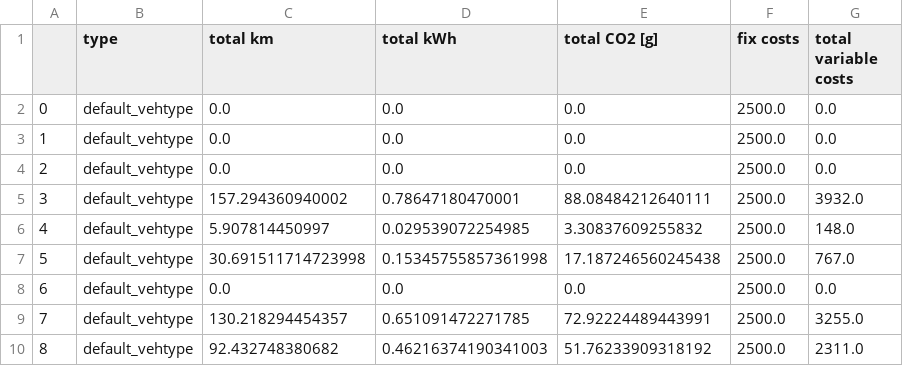
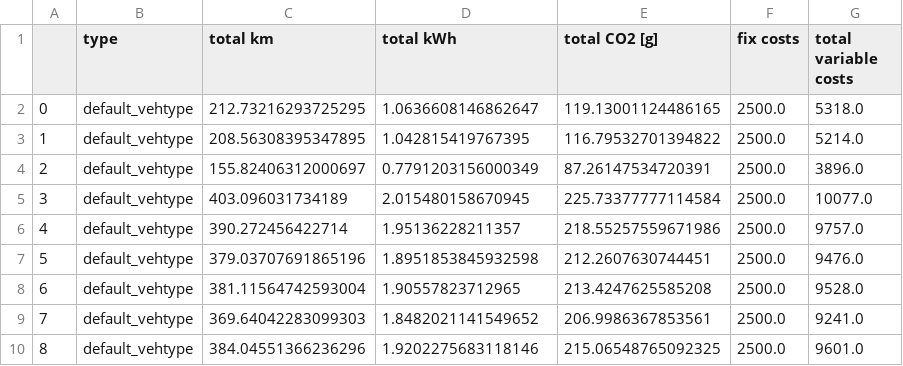
Before and after one commit to ritunuci/FleetPy_stochasticity, a CSV file: studies/example_study/results/example_depot_time_pool_irsonly_sc_1/standard_mod-0.0_veh_eval.csv, drawn as a sheet.

```diff
--- a/studies/example_study/results/example_depot_time_pool_irsonly_sc_1/standard_mod-0.0_veh_eval.csv
+++ b/studies/example_study/results/example_depot_time_pool_irsonly_sc_1/standard_mod-0.0_veh_eval.csv
@@ -1,10 +1,10 @@
 ,type,total km,total kWh,total CO2 [g],fix costs,total variable costs
-0,default_vehtype,0.0,0.0,0.0,2500.0,0.0
-1,default_vehtype,0.0,0.0,0.0,2500.0,0.0
-2,default_vehtype,0.0,0.0,0.0,2500.0,0.0
-3,default_vehtype,157.294360940002,0.78647180470001,88.08484212640111,2500.0,3932.0
-4,default_vehtype,5.907814450997,0.029539072254985,3.30837609255832,2500.0,148.0
-5,default_vehtype,30.691511714723998,0.15345755857361998,17.187246560245438,2500.0,767.0
-6,default_vehtype,0.0,0.0,0.0,2500.0,0.0
-7,default_vehtype,130.218294454357,0.651091472271785,72.92224489443991,2500.0,3255.0
-8,default_vehtype,92.432748380682,0.46216374190341003,51.76233909318192,2500.0,2311.0
+0,default_vehtype,212.73216293725295,1.0636608146862647,119.13001124486165,2500.0,5318.0
+1,default_vehtype,208.56308395347895,1.042815419767395,116.79532701394822,2500.0,5214.0
+2,default_vehtype,155.82406312000697,0.7791203156000349,87.26147534720391,2500.0,3896.0
+3,default_vehtype,403.096031734189,2.015480158670945,225.73377777114584,2500.0,10077.0
+4,default_vehtype,390.272456422714,1.95136228211357,218.55257559671986,2500.0,9757.0
+5,default_vehtype,379.03707691865196,1.8951853845932598,212.2607630744451,2500.0,9476.0
+6,default_vehtype,381.11564742593004,1.90557823712965,213.4247625585208,2500.0,9528.0
+7,default_vehtype,369.64042283099303,1.8482021141549652,206.9986367853561,2500.0,9241.0
+8,default_vehtype,384.04551366236296,1.9202275683118146,215.06548765092325,2500.0,9601.0
```
Also changed, not shown: studies/example_study/results/example_depot_time_pool_irsonly_sc_1/final_state.csv, studies/example_study/results/example_depot_time_pool_irsonly_sc_1/standard_eval.csv, 49 other files.
